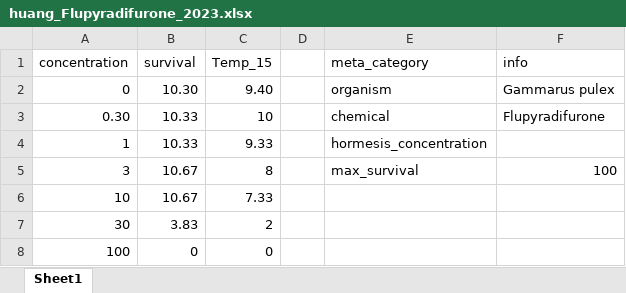
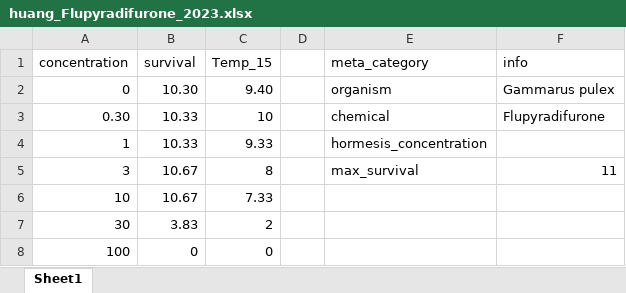
Before and after one commit to ffhammer/sam, an Excel workbook: data/huang_Flupyradifurone_2023.xlsx, sheet Sheet1, drawn as a sheet; values as stored, in another font and other column widths than the file's, no borders; the diff names each change by its address in the sheet, - before the commit and + after, or states it on an @@ line.

```diff
--- a/data/huang_Flupyradifurone_2023.xlsx (sheet Sheet1)
+++ b/data/huang_Flupyradifurone_2023.xlsx (sheet Sheet1)
-F5 (info): 100
+F5 (info): 11
```
Also changed, not shown: data/huang_imidachloprid_2023.xlsx, data/imrana_2024_food.xlsx, 2 other files.
